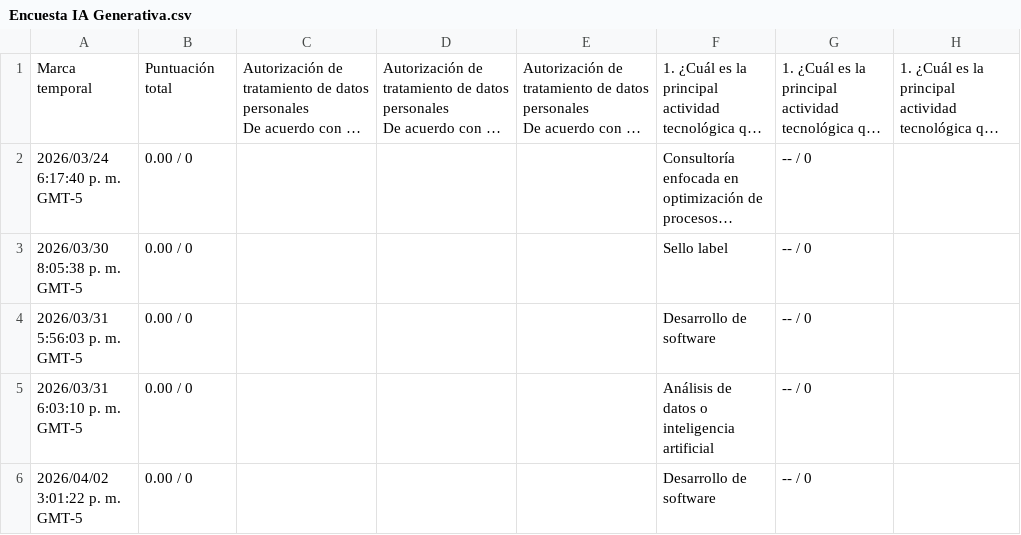
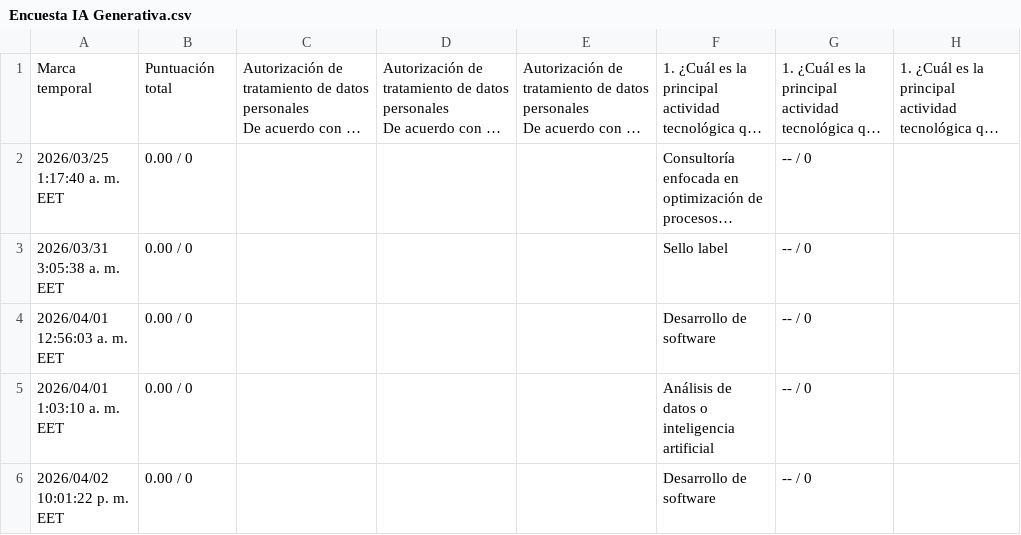
Before and after one commit to juanbz12/blank-app-1, a CSV file: Encuesta IA Generativa.csv, drawn as a sheet; only a part is shown; long unchanged cells end in …; the diff covers the shown part only; the diff names each change by its address in the sheet, - before the commit and + after, or states it on an @@ line.

Commit message:
Add files via upload

```diff
--- a/Encuesta IA Generativa.csv
+++ b/Encuesta IA Generativa.csv
-A2: 2026/03/24 6:17:40 p. m. GMT-5
+A2: 2026/03/25 1:17:40 a. m. EET
-A3: 2026/03/30 8:05:38 p. m. GMT-5
+A3: 2026/03/31 3:05:38 a. m. EET
-A4: 2026/03/31 5:56:03 p. m. GMT-5
+A4: 2026/04/01 12:56:03 a. m. EET
-A5: 2026/03/31 6:03:10 p. m. GMT-5
+A5: 2026/04/01 1:03:10 a. m. EET
-A6: 2026/04/02 3:01:22 p. m. GMT-5
+A6: 2026/04/02 10:01:22 p. m. EET
```
Also changed, not shown: 1 added row and 4 edited cells elsewhere in this file.
